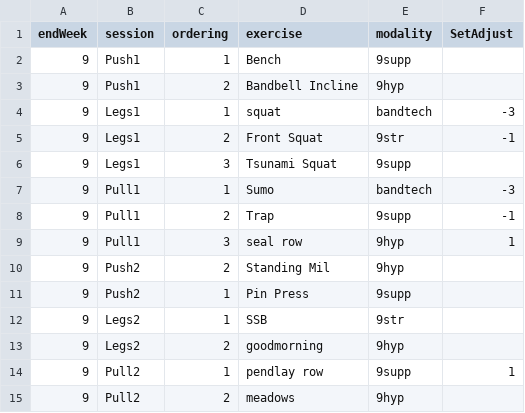
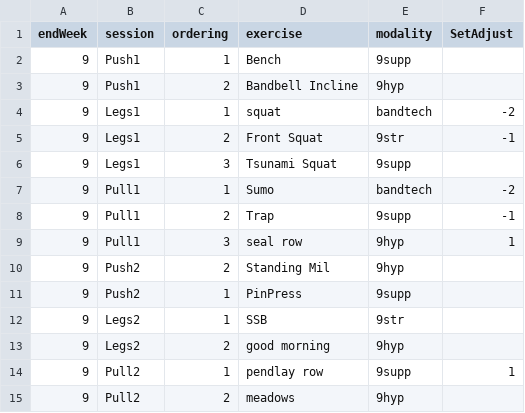
Before and after one commit to eac521/lifts, a CSV file: site/InitialData/MesoLoad_052522024 - MesoLoad_18_PPL.csv, drawn as a sheet.

Commit message:
updated meso creation to comply with data format.  Updated the data update to actually work

```diff
--- a/site/InitialData/MesoLoad_052522024 - MesoLoad_18_PPL.csv
+++ b/site/InitialData/MesoLoad_052522024 - MesoLoad_18_PPL.csv
@@ -3,6 +3,6 @@ endWeek,session,ordering,exercise,modality,SetAdjust
 9,Push1,2,Bandbell Incline,9hyp,
-9,Legs1,1,squat,bandtech,-3
+9,Legs1,1,squat,bandtech,-2
 9,Legs1,2,Front Squat,9str,-1
 9,Legs1,3,Tsunami Squat,9supp,
-9,Pull1,1,Sumo,bandtech,-3
+9,Pull1,1,Sumo,bandtech,-2
 9,Pull1,2,Trap,9supp,-1
@@ -10,5 +10,5 @@ endWeek,session,ordering,exercise,modality,SetAdjust
 9,Push2,2,Standing Mil,9hyp,
-9,Push2,1,Pin Press,9supp,
+9,Push2,1,PinPress,9supp,
 9,Legs2,1,SSB,9str,
-9,Legs2,2,goodmorning,9hyp,
+9,Legs2,2,good morning,9hyp,
 9,Pull2,1,pendlay row,9supp,1
```
Also changed, not shown: 6 other files.
